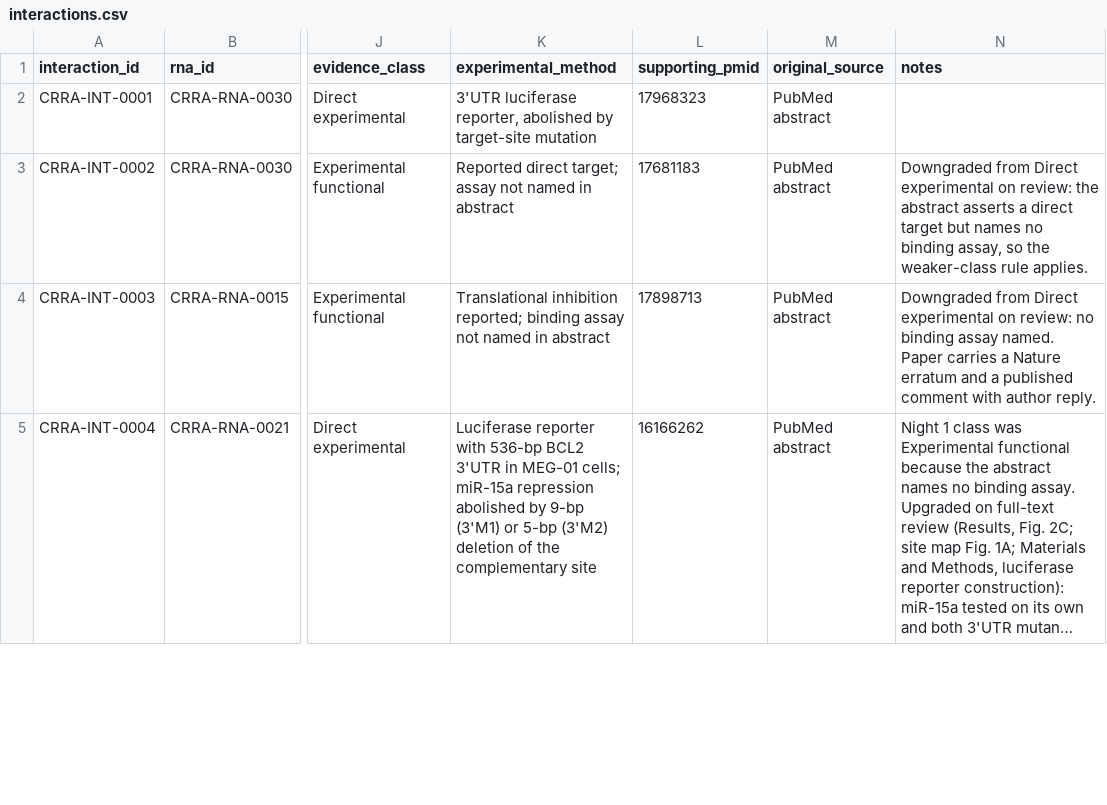
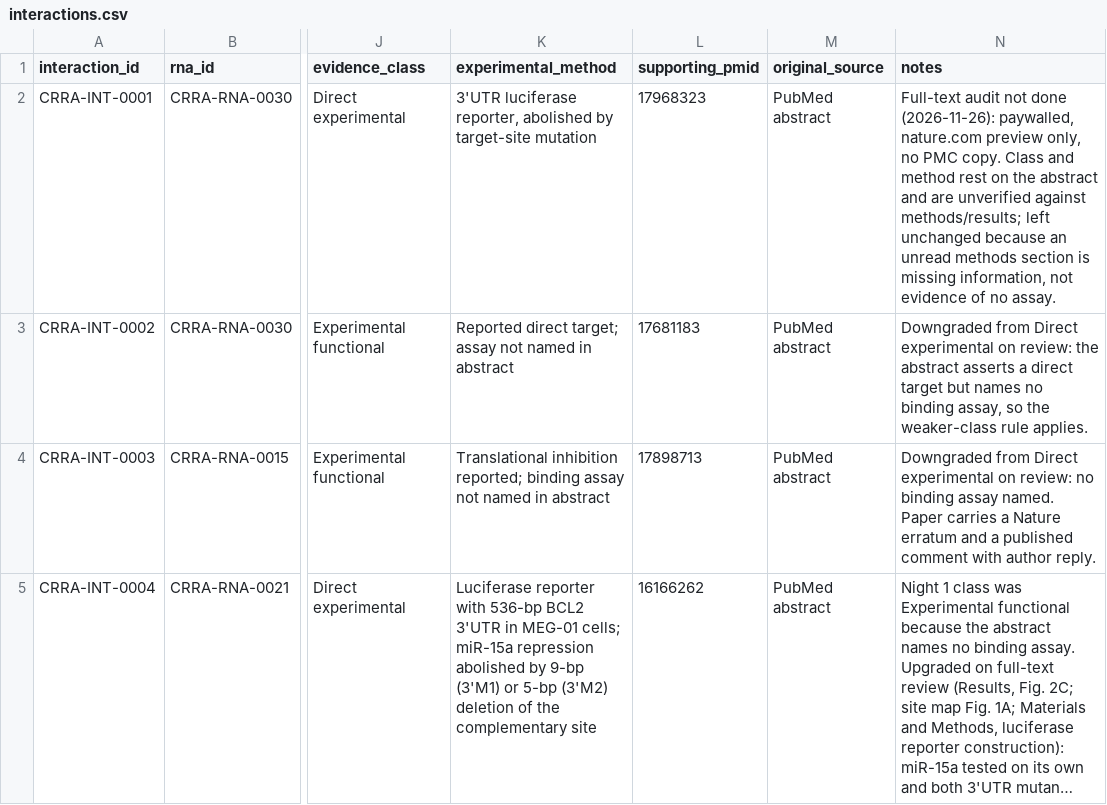
Before and after one commit to potenty/cancer-regulatory-rna-atlas, a CSV file: database/interactions.csv, drawn as a sheet; only a part is shown, gaps mark what is left out; long unchanged cells end in …; the diff names each change by its address in the sheet, - before the commit and + after, or states it on an @@ line.

```diff
--- a/database/interactions.csv
+++ b/database/interactions.csv
-N2 (notes): (empty)
+N2 (notes): Full-text audit not done (2026-11-26): paywalled, nature.com preview only, no PMC copy. Class and method rest on the abstract and are unverified against methods/results; left unchanged because an unread methods section is missing information, not evidence of no assay.
```
Also changed, not shown: curation/interactions.tsv, quality_control/fulltext_access.csv.
